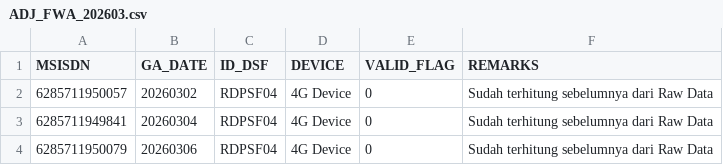
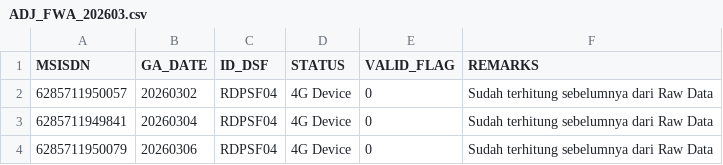
Before and after one commit to hiskiatb/dsf-dashboard, a CSV file: public/ADJ_FWA_202603.csv, drawn as a sheet; only a part is shown.

Commit message:
update dashboard

```diff
--- a/public/ADJ_FWA_202603.csv
+++ b/public/ADJ_FWA_202603.csv
@@ -1,2 +1,2 @@
-MSISDN;GA_DATE;ID_DSF;DEVICE;VALID_FLAG;REMARKS
+MSISDN;GA_DATE;ID_DSF;STATUS;VALID_FLAG;REMARKS
 6285711950057;20260302;RDPSF04;4G Device;0;Sudah terhitung sebelumnya dari Raw Data
```
